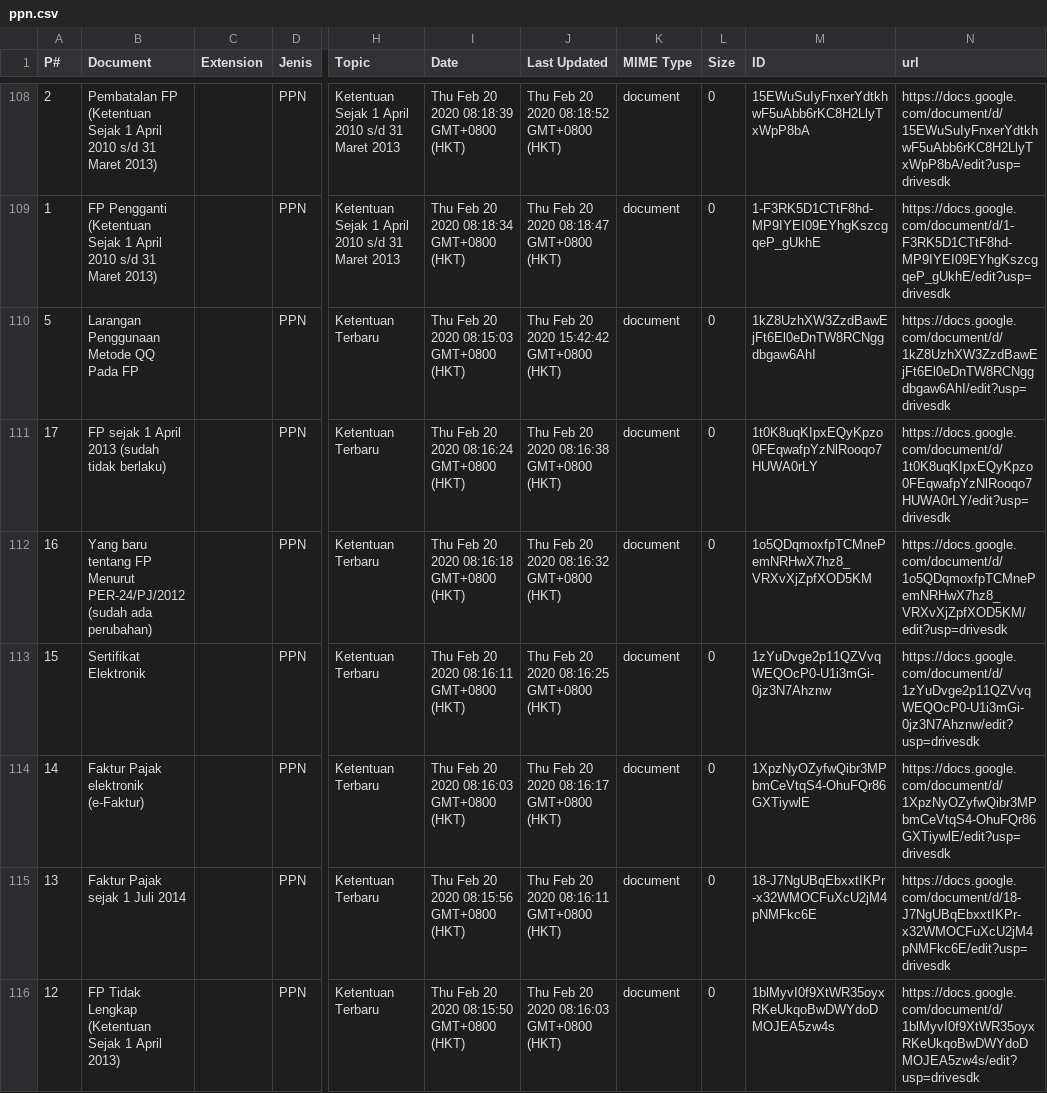
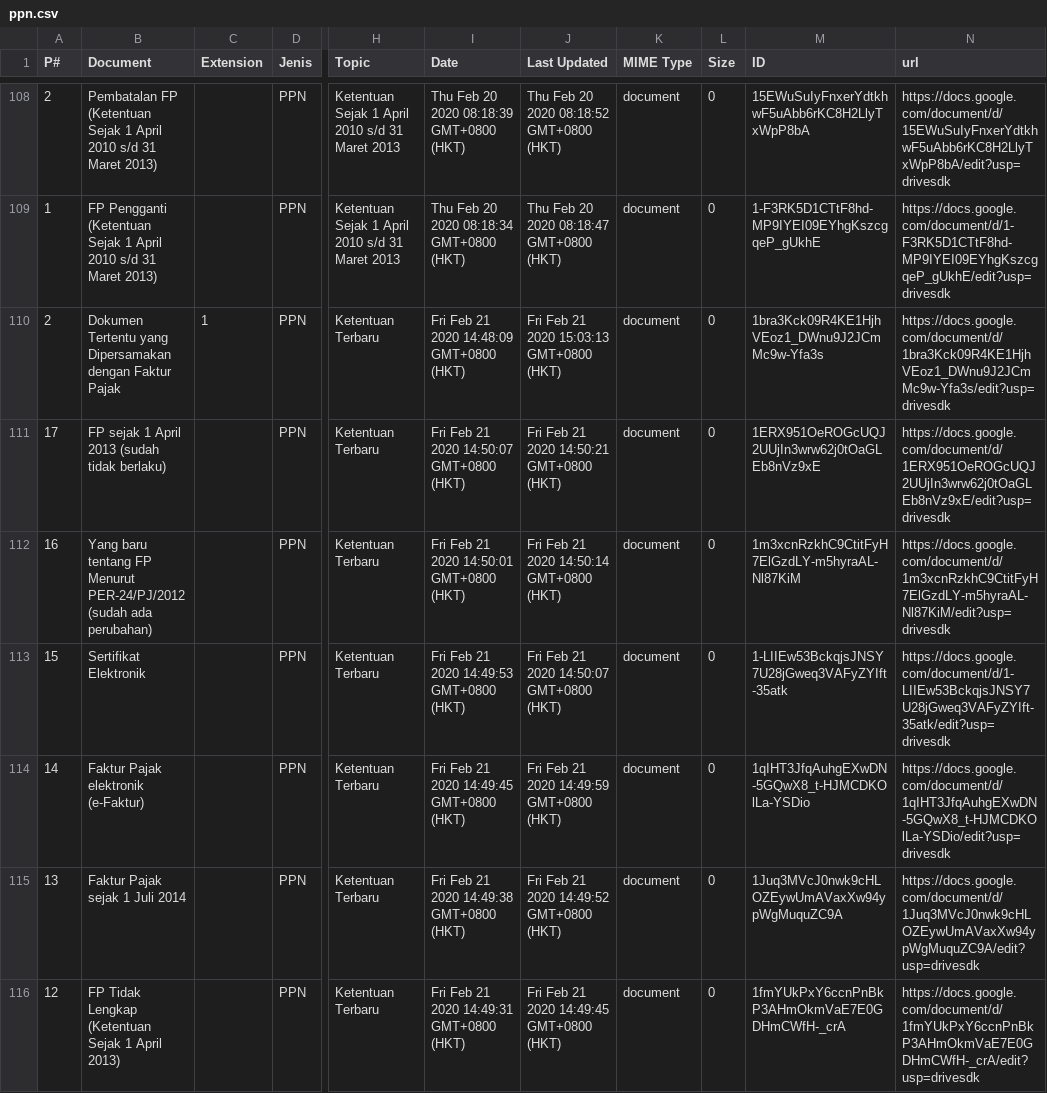
Before and after one commit to kelaspajak/kelaspajak.github.io, a CSV file: _data/ppn.csv, drawn as a sheet; only a part is shown, gaps mark what is left out; the diff covers the shown part only; the diff names each change by its address in the sheet, - before the commit and + after, or states it on an @@ line.

Commit message:
Update ppn.csv

```diff
--- a/_data/ppn.csv
+++ b/_data/ppn.csv
-A110 (P#): 5
+A110 (P#): 2
-B110 (Document): Larangan Penggunaan Metode QQ Pada FP
+B110 (Document): Dokumen Tertentu yang Dipersamakan dengan Faktur Pajak
-C110 (Extension): (empty)
+C110 (Extension): 1
-I110 (Date): Thu Feb 20 2020 08:15:03 GMT+0800 (HKT)
+I110 (Date): Fri Feb 21 2020 14:48:09 GMT+0800 (HKT)
-J110 (Last Updated): Thu Feb 20 2020 15:42:42 GMT+0800 (HKT)
+J110 (Last Updated): Fri Feb 21 2020 15:03:13 GMT+0800 (HKT)
-M110 (ID): 1kZ8UzhXW3ZzdBawEjFt6El0eDnTW8RCNggdbgaw6AhI
+M110 (ID): 1bra3Kck09R4KE1HjhVEoz1_DWnu9J2JCmMc9w-Yfa3s
-N110 (url): https://docs.google.com/document/d/1kZ8UzhXW3ZzdBawEjFt6El0eDnTW8RCNggdbgaw6AhI/edit?usp=drivesdk
+N110 (url): https://docs.google.com/document/d/1bra3Kck09R4KE1HjhVEoz1_DWnu9J2JCmMc9w-Yfa3s/edit?usp=drivesdk
-I111 (Date): Thu Feb 20 2020 08:16:24 GMT+0800 (HKT)
+I111 (Date): Fri Feb 21 2020 14:50:07 GMT+0800 (HKT)
-J111 (Last Updated): Thu Feb 20 2020 08:16:38 GMT+0800 (HKT)
+J111 (Last Updated): Fri Feb 21 2020 14:50:21 GMT+0800 (HKT)
-M111 (ID): 1t0K8uqKIpxEQyKpzo0FEqwafpYzNlRooqo7HUWA0rLY
+M111 (ID): 1ERX951OeROGcUQJ2UUjIn3wrw62j0tOaGLEb8nVz9xE
-N111 (url): https://docs.google.com/document/d/1t0K8uqKIpxEQyKpzo0FEqwafpYzNlRooqo7HUWA0rLY/edit?usp=drivesdk
+N111 (url): https://docs.google.com/document/d/1ERX951OeROGcUQJ2UUjIn3wrw62j0tOaGLEb8nVz9xE/edit?usp=drivesdk
-I112 (Date): Thu Feb 20 2020 08:16:18 GMT+0800 (HKT)
+I112 (Date): Fri Feb 21 2020 14:50:01 GMT+0800 (HKT)
-J112 (Last Updated): Thu Feb 20 2020 08:16:32 GMT+0800 (HKT)
+J112 (Last Updated): Fri Feb 21 2020 14:50:14 GMT+0800 (HKT)
-M112 (ID): 1o5QDqmoxfpTCMnePemNRHwX7hz8_VRXvXjZpfXOD5KM
+M112 (ID): 1m3xcnRzkhC9CtitFyH7ElGzdLY-m5hyraAL-Nl87KiM
-N112 (url): https://docs.google.com/document/d/1o5QDqmoxfpTCMnePemNRHwX7hz8_VRXvXjZpfXOD5KM/edit?usp=drivesdk
+N112 (url): https://docs.google.com/document/d/1m3xcnRzkhC9CtitFyH7ElGzdLY-m5hyraAL-Nl87KiM/edit?usp=drivesdk
-I113 (Date): Thu Feb 20 2020 08:16:11 GMT+0800 (HKT)
+I113 (Date): Fri Feb 21 2020 14:49:53 GMT+0800 (HKT)
-J113 (Last Updated): Thu Feb 20 2020 08:16:25 GMT+0800 (HKT)
+J113 (Last Updated): Fri Feb 21 2020 14:50:07 GMT+0800 (HKT)
-M113 (ID): 1zYuDvge2p11QZVvqWEQOcP0-U1i3mGi-0jz3N7Ahznw
+M113 (ID): 1-LIIEw53BckqjsJNSY7U28jGweq3VAFyZYIft-35atk
-N113 (url): https://docs.google.com/document/d/1zYuDvge2p11QZVvqWEQOcP0-U1i3mGi-0jz3N7Ahznw/edit?usp=drivesdk
+N113 (url): https://docs.google.com/document/d/1-LIIEw53BckqjsJNSY7U28jGweq3VAFyZYIft-35atk/edit?usp=drivesdk
-I114 (Date): Thu Feb 20 2020 08:16:03 GMT+0800 (HKT)
+I114 (Date): Fri Feb 21 2020 14:49:45 GMT+0800 (HKT)
-J114 (Last Updated): Thu Feb 20 2020 08:16:17 GMT+0800 (HKT)
+J114 (Last Updated): Fri Feb 21 2020 14:49:59 GMT+0800 (HKT)
-M114 (ID): 1XpzNyOZyfwQibr3MPbmCeVtqS4-OhuFQr86GXTiywlE
+M114 (ID): 1qIHT3JfqAuhgEXwDN-5GQwX8_t-HJMCDKOlLa-YSDio
-N114 (url): https://docs.google.com/document/d/1XpzNyOZyfwQibr3MPbmCeVtqS4-OhuFQr86GXTiywlE/edit?usp=drivesdk
+N114 (url): https://docs.google.com/document/d/1qIHT3JfqAuhgEXwDN-5GQwX8_t-HJMCDKOlLa-YSDio/edit?usp=drivesdk
-I115 (Date): Thu Feb 20 2020 08:15:56 GMT+0800 (HKT)
+I115 (Date): Fri Feb 21 2020 14:49:38 GMT+0800 (HKT)
-J115 (Last Updated): Thu Feb 20 2020 08:16:11 GMT+0800 (HKT)
+J115 (Last Updated): Fri Feb 21 2020 14:49:52 GMT+0800 (HKT)
-M115 (ID): 18-J7NgUBqEbxxtIKPr-x32WMOCFuXcU2jM4pNMFkc6E
+M115 (ID): 1Juq3MVcJ0nwk9cHLOZEywUmAVaxXw94ypWgMuquZC9A
-N115 (url): https://docs.google.com/document/d/18-J7NgUBqEbxxtIKPr-x32WMOCFuXcU2jM4pNMFkc6E/edit?usp=drivesdk
+N115 (url): https://docs.google.com/document/d/1Juq3MVcJ0nwk9cHLOZEywUmAVaxXw94ypWgMuquZC9A/edit?usp=drivesdk
-I116 (Date): Thu Feb 20 2020 08:15:50 GMT+0800 (HKT)
+I116 (Date): Fri Feb 21 2020 14:49:31 GMT+0800 (HKT)
-J116 (Last Updated): Thu Feb 20 2020 08:16:03 GMT+0800 (HKT)
+J116 (Last Updated): Fri Feb 21 2020 14:49:45 GMT+0800 (HKT)
-M116 (ID): 1blMyvI0f9XtWR35oyxRKeUkqoBwDWYdoDMOJEA5zw4s
+M116 (ID): 1fmYUkPxY6ccnPnBkP3AHmOkmVaE7E0GDHmCWfH-_crA
-N116 (url): https://docs.google.com/document/d/1blMyvI0f9XtWR35oyxRKeUkqoBwDWYdoDMOJEA5zw4s/edit?usp=drivesdk
+N116 (url): https://docs.google.com/document/d/1fmYUkPxY6ccnPnBkP3AHmOkmVaE7E0GDHmCWfH-_crA/edit?usp=drivesdk
```
Also changed, not shown: 1 added row, 1 removed row and 50 edited cells elsewhere in this file.
